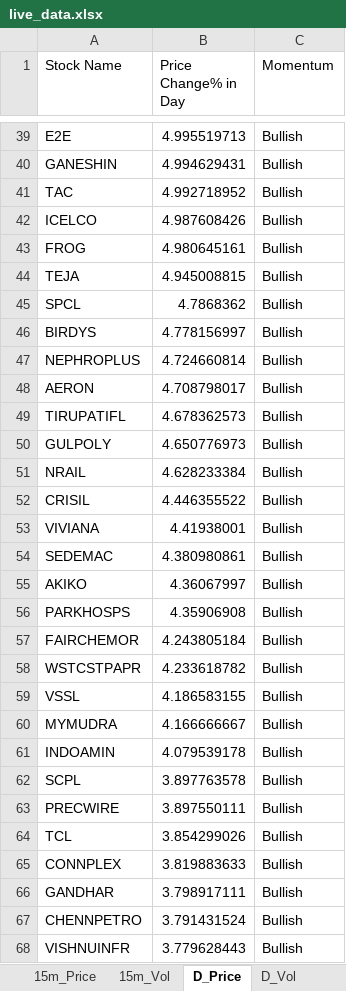
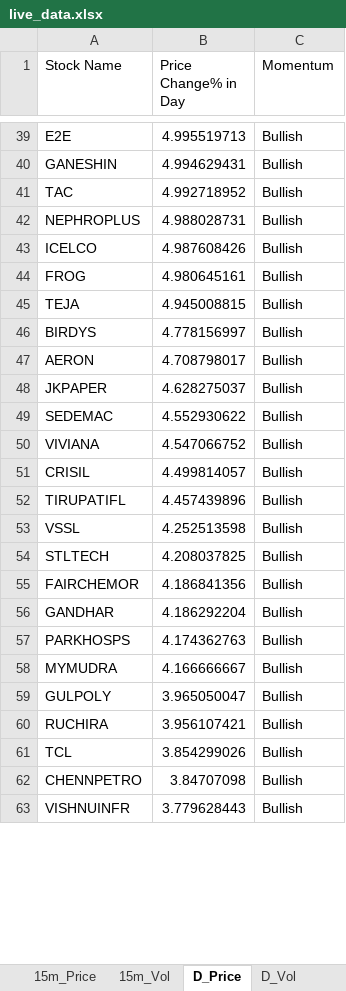
Before and after one commit to srbsharma92/priceAction2, an Excel workbook: data/live_data.xlsx, sheet D_Price, drawn as a sheet; only a part is shown, gaps mark what is left out; values as stored, in another font and other column widths than the file's, no borders; removed rows and columns are numbered as before the commit, all else as after; the diff covers the shown part only; the diff names each change by its address in the sheet, - before the commit and + after, or states it on an @@ line.

```diff
--- a/data/live_data.xlsx (sheet D_Price)
+++ b/data/live_data.xlsx (sheet D_Price)
+row 42: NEPHROPLUS | 4.988028731 | Bullish
-row 45: SPCL | 4.7868362 | Bullish
-row 47: NEPHROPLUS | 4.724660814 | Bullish
-row 49: TIRUPATIFL | 4.678362573 | Bullish
-row 50: GULPOLY | 4.650776973 | Bullish
-row 51: NRAIL | 4.628233384 | Bullish
-row 52: CRISIL | 4.446355522 | Bullish
-row 53: VIVIANA | 4.41938001 | Bullish
+row 48: JKPAPER | 4.628275037 | Bullish
-B49 (Price Change% in Day): 4.380980861
+B49 (Price Change% in Day): 4.552930622
-row 55: AKIKO | 4.36067997 | Bullish
-row 56: PARKHOSPS | 4.35906908 | Bullish
-row 57: FAIRCHEMOR | 4.243805184 | Bullish
-row 58: WSTCSTPAPR | 4.233618782 | Bullish
+row 50: VIVIANA | 4.547066752 | Bullish
+row 51: CRISIL | 4.499814057 | Bullish
+row 52: TIRUPATIFL | 4.457439896 | Bullish
-B53 (Price Change% in Day): 4.186583155
+B53 (Price Change% in Day): 4.252513598
+row 54: STLTECH | 4.208037825 | Bullish
+row 55: FAIRCHEMOR | 4.186841356 | Bullish
+row 56: GANDHAR | 4.186292204 | Bullish
+row 57: PARKHOSPS | 4.174362763 | Bullish
-row 61: INDOAMIN | 4.079539178 | Bullish
-row 62: SCPL | 3.897763578 | Bullish
-row 63: PRECWIRE | 3.897550111 | Bullish
+row 59: GULPOLY | 3.965050047 | Bullish
+row 60: RUCHIRA | 3.956107421 | Bullish
-row 65: CONNPLEX | 3.819883633 | Bullish
-row 66: GANDHAR | 3.798917111 | Bullish
-B62 (Price Change% in Day): 3.791431524
+B62 (Price Change% in Day): 3.84707098
```
Also changed, not shown: 81 added rows, 72 removed rows and 45 edited cells elsewhere in this sheet, sheet D_Vol, sheet 5m_Vol, sheet 15m_Vol, sheet 15m_Price, sheet 5m_Price, sheet Opening, 1 more sheet.
